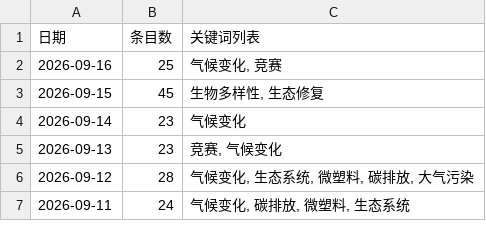
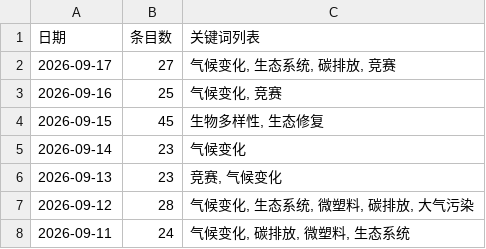
Before and after one commit to black15647/hotspot-radar, a CSV file: docs/data/history.csv, drawn as a sheet; only a part is shown; the diff names each change by its address in the sheet, - before the commit and + after, or states it on an @@ line.

```diff
--- a/docs/data/history.csv
+++ b/docs/data/history.csv
+row 2: 2026-09-17 | 27 | 气候变化, 生态系统, 碳排放, 竞赛
```
Also changed, not shown: 9 other files.
